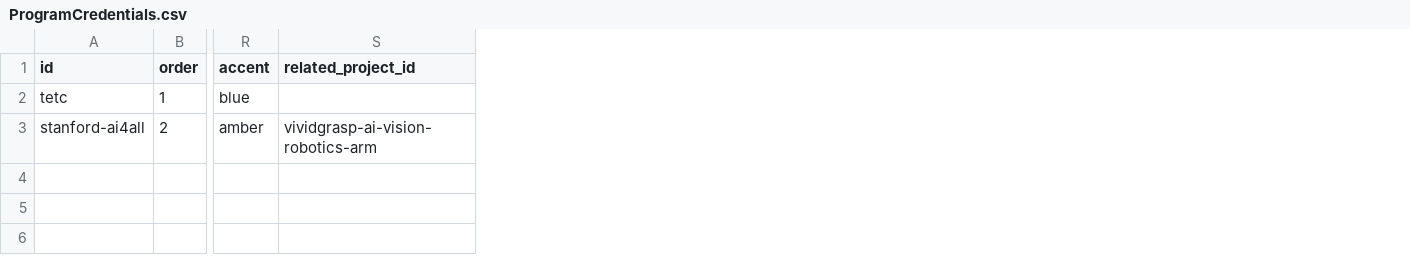
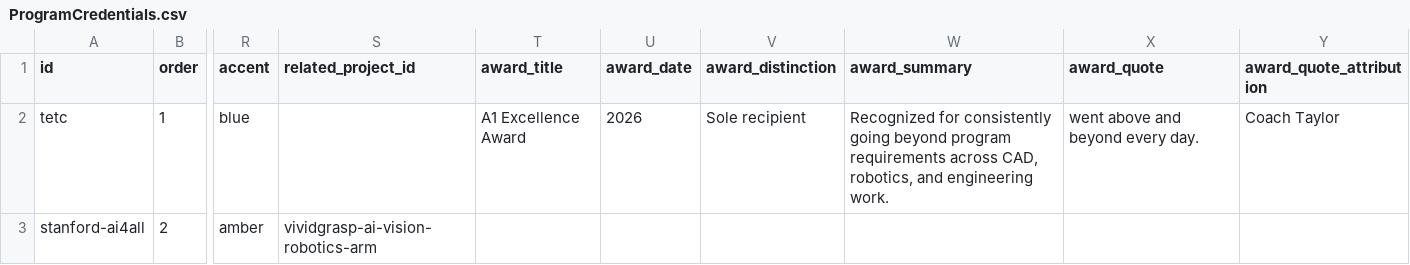
Before and after one commit to Chrissyuh/christopher-portfolio, a CSV file: docs/google-sheet-template/ProgramCredentials.csv, drawn as a sheet; only a part is shown, gaps mark what is left out; the diff names each change by its address in the sheet, - before the commit and + after, or states it on an @@ line.

```diff
--- a/docs/google-sheet-template/ProgramCredentials.csv
+++ b/docs/google-sheet-template/ProgramCredentials.csv
+column T (award_title), row 2: A1 Excellence Award
+column U (award_date), row 2: 2026
+column V (award_distinction), row 2: Sole recipient
+column W (award_summary), row 2: Recognized for consistently going beyond program requirements across CAD, robotics, and engineering work.
+column X (award_quote), row 2: went above and beyond every day.
+column Y (award_quote_attribution), row 2: Coach Taylor
```
Also changed, not shown: docs/google-sheet-template/Academics.csv, docs/google-sheet-template/FullRecordItems.csv, 18 other files.
